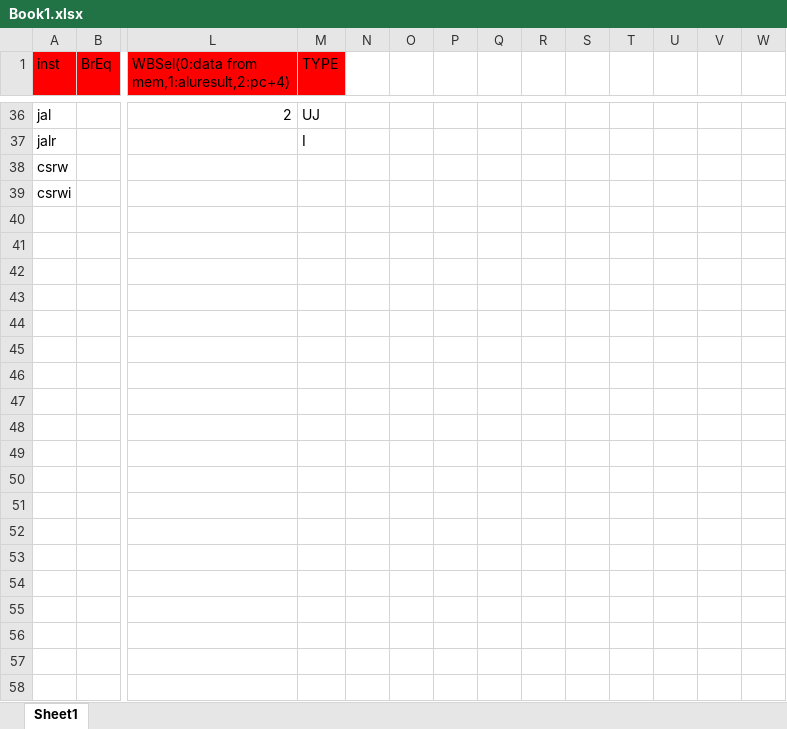
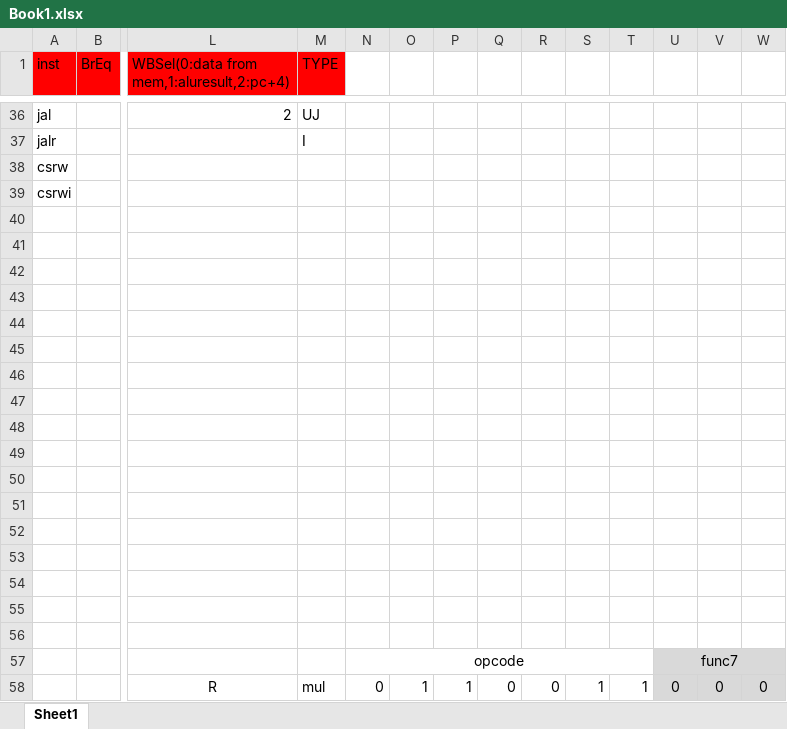
Before and after one commit to ijpq/MyCS61C, an Excel workbook: ketang/sp21/sp21-proj3-starter/Book1.xlsx, sheet Sheet1, drawn as a sheet; only a part is shown, gaps mark what is left out; values as stored, in another font and other column widths than the file's, no borders; conditional formats not drawn; rows hold the shown columns only; the diff covers the shown part only; the diff names each change by its address in the sheet, - before the commit and + after, or states it on an @@ line.

```diff
--- a/ketang/sp21/sp21-proj3-starter/Book1.xlsx (sheet Sheet1)
+++ b/ketang/sp21/sp21-proj3-starter/Book1.xlsx (sheet Sheet1)
+row 40: (empty)
+row 41: (empty)
+row 42: (empty)
+row 43: (empty)
+row 44: (empty)
+row 45: (empty)
+row 46: (empty)
+row 47: (empty)
+row 48: (empty)
+row 49: (empty)
+row 50: (empty)
+row 51: (empty)
+row 52: (empty)
+row 53: (empty)
+row 54: (empty)
+row 55: (empty)
+row 56: (empty)
+row 57:  |  |  |  | opcode |  |  |  |  |  |  | func7
+row 58:  |  | R | mul | 0 | 1 | 1 | 0 | 0 | 1 | 1 | 0 | 0 | 0
```
Also changed, not shown: 35 added rows, 98 edited cells, cell formats and merged cells elsewhere in this sheet, 2 other files.
